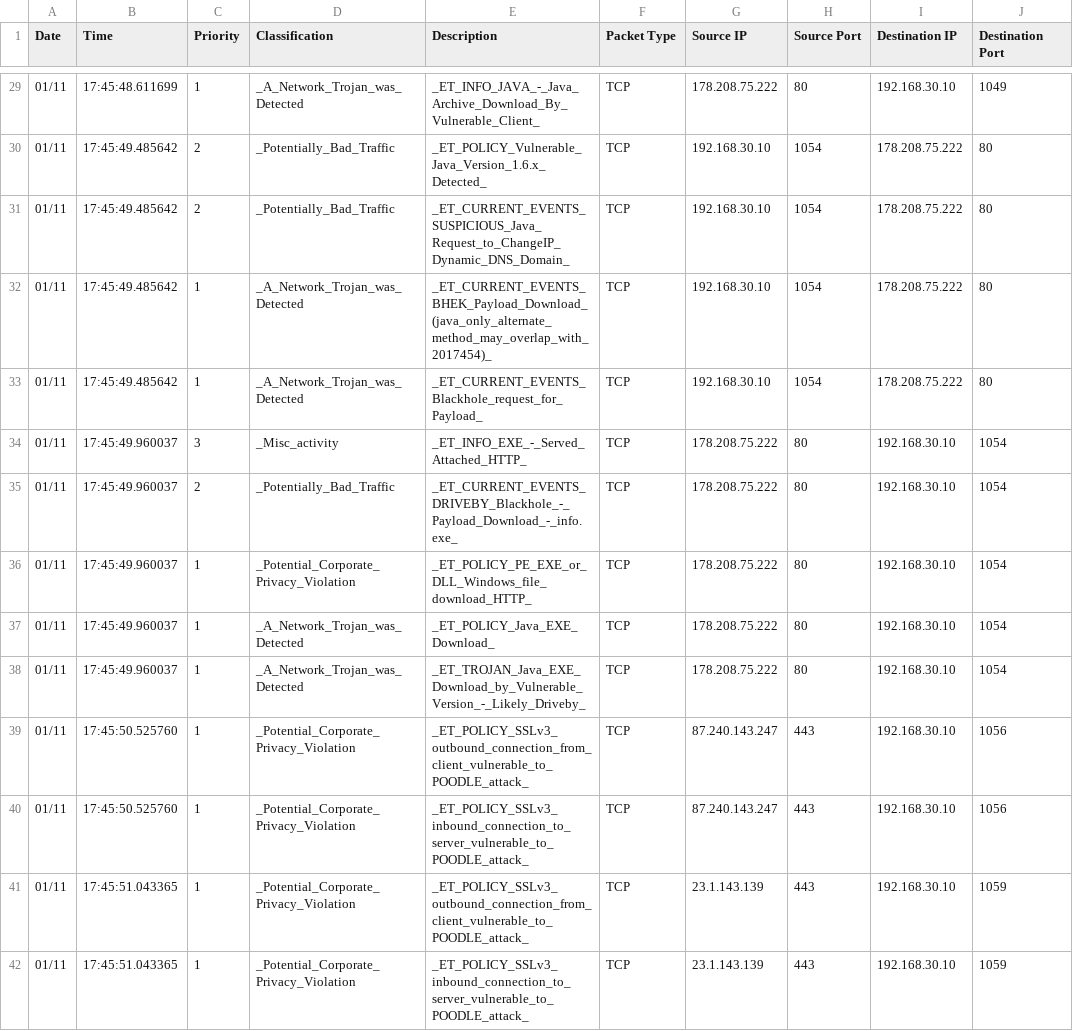
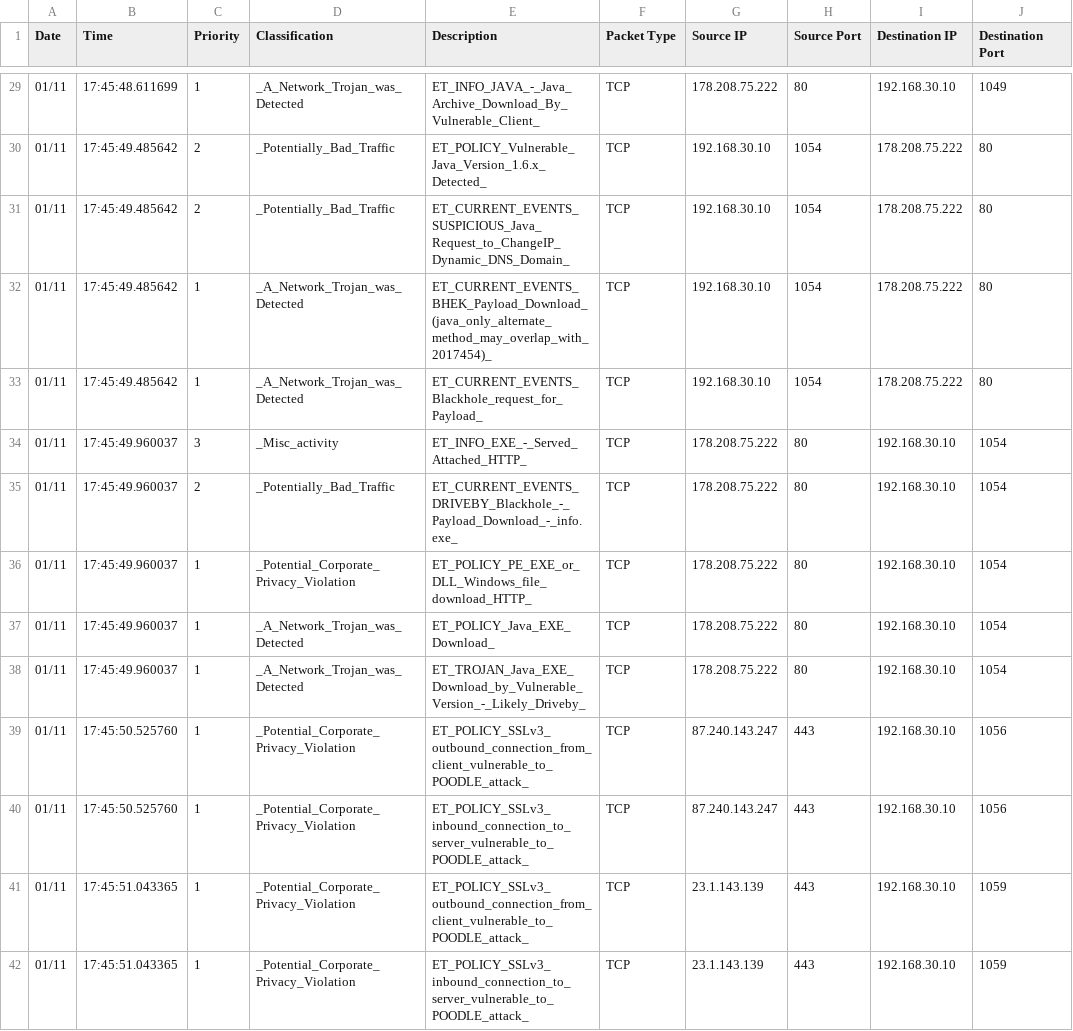
Before and after one commit to dhiltzman/bash_scripts, a CSV file: alert_full_short_cleaned.csv, drawn as a sheet; only a part is shown, gaps mark what is left out; the diff covers the shown part only.

```diff
--- a/alert_full_short_cleaned.csv
+++ b/alert_full_short_cleaned.csv
@@ -29,14 +29,14 @@ Date,Time,Priority,Classification,Description,Packet Type,Source IP, Source Port
-01/11,17:45:48.611699,1,_A_Network_Trojan_was_Detected,_ET_INFO_JAVA_-_Java_Archive_Download_By_Vulnerable_Client_,TCP,178.208.75.222,80,192.168.30.10,1049
-01/11,17:45:49.485642,2,_Potentially_Bad_Traffic,_ET_POLICY_Vulnerable_Java_Version_1.6.x_Detected_,TCP,192.168.30.10,1054,178.208.75.222,80
-01/11,17:45:49.485642,2,_Potentially_Bad_Traffic,_ET_CURRENT_EVENTS_SUSPICIOUS_Java_Request_to_ChangeIP_Dynamic_DNS_Domain_,TCP,192.168.30.10,1054,178.208.75.222,80
-01/11,17:45:49.485642,1,_A_Network_Trojan_was_Detected,_ET_CURRENT_EVENTS_BHEK_Payload_Download_(java_only_alternate_method_may_overlap_with_2017454)_,TCP,192.168.30.10,1054,178.208.75.222,80
-01/11,17:45:49.485642,1,_A_Network_Trojan_was_Detected,_ET_CURRENT_EVENTS_Blackhole_request_for_Payload_,TCP,192.168.30.10,1054,178.208.75.222,80
-01/11,17:45:49.960037,3,_Misc_activity,_ET_INFO_EXE_-_Served_Attached_HTTP_,TCP,178.208.75.222,80,192.168.30.10,1054
-01/11,17:45:49.960037,2,_Potentially_Bad_Traffic,_ET_CURRENT_EVENTS_DRIVEBY_Blackhole_-_Payload_Download_-_info.exe_,TCP,178.208.75.222,80,192.168.30.10,1054
-01/11,17:45:49.960037,1,_Potential_Corporate_Privacy_Violation,_ET_POLICY_PE_EXE_or_DLL_Windows_file_download_HTTP_,TCP,178.208.75.222,80,192.168.30.10,1054
-01/11,17:45:49.960037,1,_A_Network_Trojan_was_Detected,_ET_POLICY_Java_EXE_Download_,TCP,178.208.75.222,80,192.168.30.10,1054
-01/11,17:45:49.960037,1,_A_Network_Trojan_was_Detected,_ET_TROJAN_Java_EXE_Download_by_Vulnerable_Version_-_Likely_Driveby_,TCP,178.208.75.222,80,192.168.30.10,1054
-01/11,17:45:50.525760,1,_Potential_Corporate_Privacy_Violation,_ET_POLICY_SSLv3_outbound_connection_from_client_vulnerable_to_POODLE_attack_,TCP,87.240.143.247,443,192.168.30.10,1056
-01/11,17:45:50.525760,1,_Potential_Corporate_Privacy_Violation,_ET_POLICY_SSLv3_inbound_connection_to_server_vulnerable_to_POODLE_attack_,TCP,87.240.143.247,443,192.168.30.10,1056
-01/11,17:45:51.043365,1,_Potential_Corporate_Privacy_Violation,_ET_POLICY_SSLv3_outbound_connection_from_client_vulnerable_to_POODLE_attack_,TCP,23.1.143.139,443,192.168.30.10,1059
-01/11,17:45:51.043365,1,_Potential_Corporate_Privacy_Violation,_ET_POLICY_SSLv3_inbound_connection_to_server_vulnerable_to_POODLE_attack_,TCP,23.1.143.139,443,192.168.30.10,1059
+01/11,17:45:48.611699,1,_A_Network_Trojan_was_Detected,ET_INFO_JAVA_-_Java_Archive_Download_By_Vulnerable_Client_,TCP,178.208.75.222,80,192.168.30.10,1049
+01/11,17:45:49.485642,2,_Potentially_Bad_Traffic,ET_POLICY_Vulnerable_Java_Version_1.6.x_Detected_,TCP,192.168.30.10,1054,178.208.75.222,80
+01/11,17:45:49.485642,2,_Potentially_Bad_Traffic,ET_CURRENT_EVENTS_SUSPICIOUS_Java_Request_to_ChangeIP_Dynamic_DNS_Domain_,TCP,192.168.30.10,1054,178.208.75.222,80
+01/11,17:45:49.485642,1,_A_Network_Trojan_was_Detected,ET_CURRENT_EVENTS_BHEK_Payload_Download_(java_only_alternate_method_may_overlap_with_2017454)_,TCP,192.168.30.10,1054,178.208.75.222,80
+01/11,17:45:49.485642,1,_A_Network_Trojan_was_Detected,ET_CURRENT_EVENTS_Blackhole_request_for_Payload_,TCP,192.168.30.10,1054,178.208.75.222,80
+01/11,17:45:49.960037,3,_Misc_activity,ET_INFO_EXE_-_Served_Attached_HTTP_,TCP,178.208.75.222,80,192.168.30.10,1054
+01/11,17:45:49.960037,2,_Potentially_Bad_Traffic,ET_CURRENT_EVENTS_DRIVEBY_Blackhole_-_Payload_Download_-_info.exe_,TCP,178.208.75.222,80,192.168.30.10,1054
+01/11,17:45:49.960037,1,_Potential_Corporate_Privacy_Violation,ET_POLICY_PE_EXE_or_DLL_Windows_file_download_HTTP_,TCP,178.208.75.222,80,192.168.30.10,1054
+01/11,17:45:49.960037,1,_A_Network_Trojan_was_Detected,ET_POLICY_Java_EXE_Download_,TCP,178.208.75.222,80,192.168.30.10,1054
+01/11,17:45:49.960037,1,_A_Network_Trojan_was_Detected,ET_TROJAN_Java_EXE_Download_by_Vulnerable_Version_-_Likely_Driveby_,TCP,178.208.75.222,80,192.168.30.10,1054
+01/11,17:45:50.525760,1,_Potential_Corporate_Privacy_Violation,ET_POLICY_SSLv3_outbound_connection_from_client_vulnerable_to_POODLE_attack_,TCP,87.240.143.247,443,192.168.30.10,1056
+01/11,17:45:50.525760,1,_Potential_Corporate_Privacy_Violation,ET_POLICY_SSLv3_inbound_connection_to_server_vulnerable_to_POODLE_attack_,TCP,87.240.143.247,443,192.168.30.10,1056
+01/11,17:45:51.043365,1,_Potential_Corporate_Privacy_Violation,ET_POLICY_SSLv3_outbound_connection_from_client_vulnerable_to_POODLE_attack_,TCP,23.1.143.139,443,192.168.30.10,1059
+01/11,17:45:51.043365,1,_Potential_Corporate_Privacy_Violation,ET_POLICY_SSLv3_inbound_connection_to_server_vulnerable_to_POODLE_attack_,TCP,23.1.143.139,443,192.168.30.10,1059
```
Also changed, not shown: 135 edited cells elsewhere in this file.
